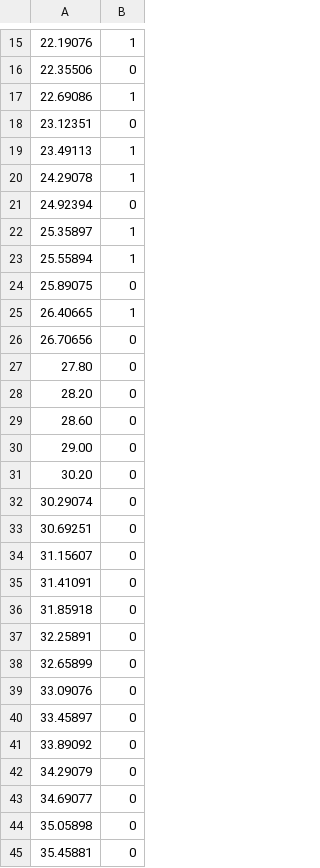
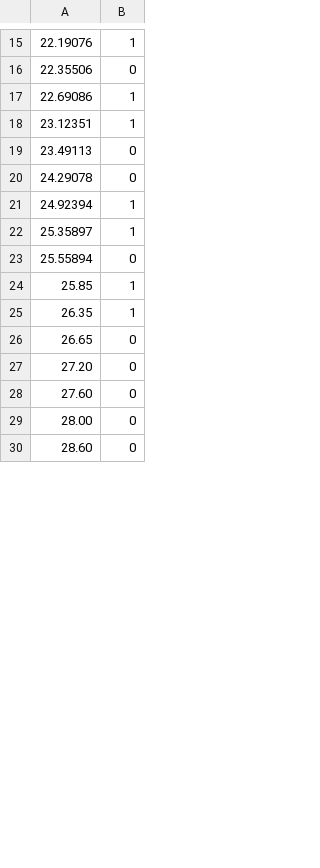
Before and after one commit to ruru112233/SpeedSter_ss1w, a CSV file: Assets/Resources/CSV/ClubMusic.csv, drawn as a sheet; only a part is shown, gaps mark what is left out; the diff covers the shown part only.

```diff
--- a/Assets/Resources/CSV/ClubMusic.csv
+++ b/Assets/Resources/CSV/ClubMusic.csv
@@ -17,29 +17,14 @@
 22.69086,1
-23.12351,0
-23.49113,1
-24.29078,1
-24.92394,0
+23.12351,1
+23.49113,0
+24.29078,0
+24.92394,1
 25.35897,1
-25.55894,1
-25.89075,0
-26.40665,1
-26.70656,0
-27.80,0
-28.20,0
+25.55894,0
+25.85,1
+26.35,1
+26.65,0
+27.20,0
+27.60,0
+28.00,0
 28.60,0
-29.00,0
-30.20,0
-30.29074,0
-30.69251,0
-31.15607,0
-31.41091,0
-31.85918,0
-32.25891,0
-32.65899,0
-33.09076,0
-33.45897,0
-33.89092,0
-34.29079,0
-34.69077,0
-35.05898,0
-35.45881,0
```
Also changed, not shown: 32 added rows, 14 removed rows and 2 edited cells elsewhere in this file, 2 other files.
